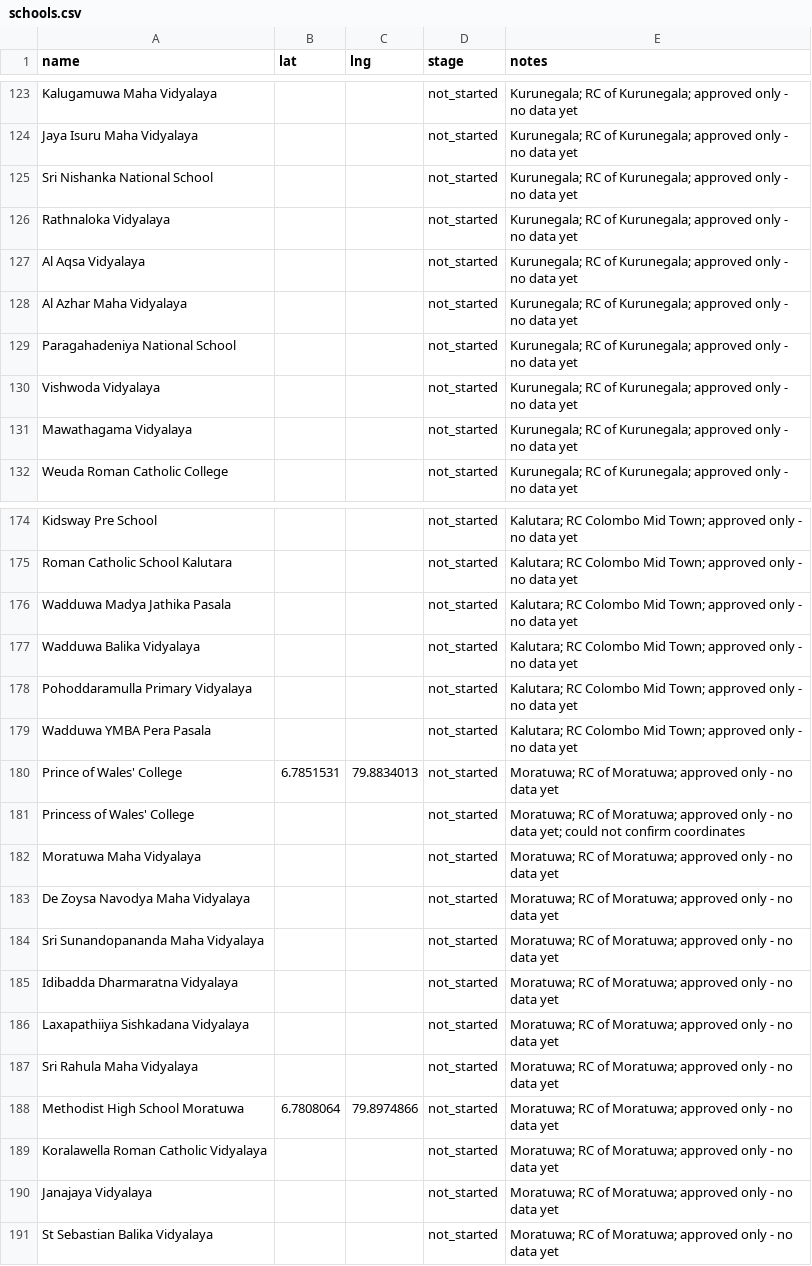
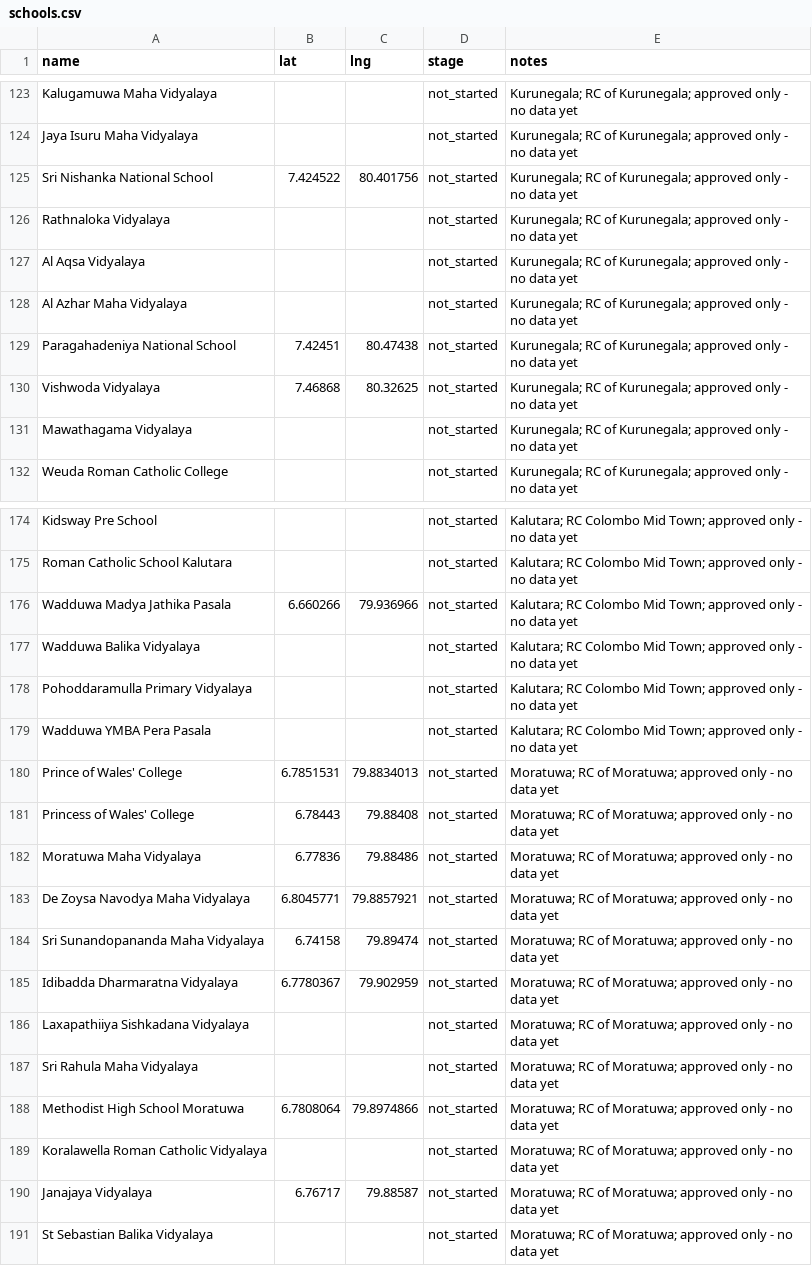
Before and after one commit to AakifAhmedd/school-tracker-map, a CSV file: schools.csv, drawn as a sheet; only a part is shown, gaps mark what is left out; the diff covers the shown part only.

Commit message:
Add sourced school coordinates and bump version to 1.0.1

```diff
--- a/schools.csv
+++ b/schools.csv
@@ -124,3 +124,3 @@ Kalugamuwa Maha Vidyalaya,,,not_started,Kurunegala; RC of Kurunegala; approved o
 Jaya Isuru Maha Vidyalaya,,,not_started,Kurunegala; RC of Kurunegala; approved only - no data yet
-Sri Nishanka National School,,,not_started,Kurunegala; RC of Kurunegala; approved only - no data yet
+Sri Nishanka National School,7.424522,80.401756,not_started,Kurunegala; RC of Kurunegala; approved only - no data yet
 Rathnaloka Vidyalaya,,,not_started,Kurunegala; RC of Kurunegala; approved only - no data yet
@@ -128,4 +128,4 @@ Al Aqsa Vidyalaya,,,not_started,Kurunegala; RC of Kurunegala; approved only - no
 Al Azhar Maha Vidyalaya,,,not_started,Kurunegala; RC of Kurunegala; approved only - no data yet
-Paragahadeniya National School,,,not_started,Kurunegala; RC of Kurunegala; approved only - no data yet
-Vishwoda Vidyalaya,,,not_started,Kurunegala; RC of Kurunegala; approved only - no data yet
+Paragahadeniya National School,7.42451,80.47438,not_started,Kurunegala; RC of Kurunegala; approved only - no data yet
+Vishwoda Vidyalaya,7.46868,80.32625,not_started,Kurunegala; RC of Kurunegala; approved only - no data yet
 Mawathagama Vidyalaya,,,not_started,Kurunegala; RC of Kurunegala; approved only - no data yet
@@ -175,3 +175,3 @@ Kidsway Pre School,,,not_started,Kalutara; RC Colombo Mid Town; approved only -
 Roman Catholic School Kalutara,,,not_started,Kalutara; RC Colombo Mid Town; approved only - no data yet
-Wadduwa Madya Jathika Pasala,,,not_started,Kalutara; RC Colombo Mid Town; approved only - no data yet
+Wadduwa Madya Jathika Pasala,6.660266,79.936966,not_started,Kalutara; RC Colombo Mid Town; approved only - no data yet
 Wadduwa Balika Vidyalaya,,,not_started,Kalutara; RC Colombo Mid Town; approved only - no data yet
@@ -180,7 +180,7 @@ Wadduwa YMBA Pera Pasala,,,not_started,Kalutara; RC Colombo Mid Town; approved o
 Prince of Wales' College,6.7851531,79.8834013,not_started,Moratuwa; RC of Moratuwa; approved only - no data yet
-Princess of Wales' College,,,not_started,Moratuwa; RC of Moratuwa; approved only - no data yet; could not confirm coordinates
-Moratuwa Maha Vidyalaya,,,not_started,Moratuwa; RC of Moratuwa; approved only - no data yet
-De Zoysa Navodya Maha Vidyalaya,,,not_started,Moratuwa; RC of Moratuwa; approved only - no data yet
-Sri Sunandopananda Maha Vidyalaya,,,not_started,Moratuwa; RC of Moratuwa; approved only - no data yet
-Idibadda Dharmaratna Vidyalaya,,,not_started,Moratuwa; RC of Moratuwa; approved only - no data yet
+Princess of Wales' College,6.78443,79.88408,not_started,Moratuwa; RC of Moratuwa; approved only - no data yet
+Moratuwa Maha Vidyalaya,6.77836,79.88486,not_started,Moratuwa; RC of Moratuwa; approved only - no data yet
+De Zoysa Navodya Maha Vidyalaya,6.8045771,79.8857921,not_started,Moratuwa; RC of Moratuwa; approved only - no data yet
+Sri Sunandopananda Maha Vidyalaya,6.74158,79.89474,not_started,Moratuwa; RC of Moratuwa; approved only - no data yet
+Idibadda Dharmaratna Vidyalaya,6.7780367,79.902959,not_started,Moratuwa; RC of Moratuwa; approved only - no data yet
 Laxapathiiya Sishkadana Vidyalaya,,,not_started,Moratuwa; RC of Moratuwa; approved only - no data yet
@@ -189,3 +189,3 @@ Methodist High School Moratuwa,6.7808064,79.8974866,not_started,Moratuwa; RC of
 Koralawella Roman Catholic Vidyalaya,,,not_started,Moratuwa; RC of Moratuwa; approved only - no data yet
-Janajaya Vidyalaya,,,not_started,Moratuwa; RC of Moratuwa; approved only - no data yet
+Janajaya Vidyalaya,6.76717,79.88587,not_started,Moratuwa; RC of Moratuwa; approved only - no data yet
 St Sebastian Balika Vidyalaya,,,not_started,Moratuwa; RC of Moratuwa; approved only - no data yet
```
Also changed, not shown: 26 edited cells elsewhere in this file, 5 other files.
